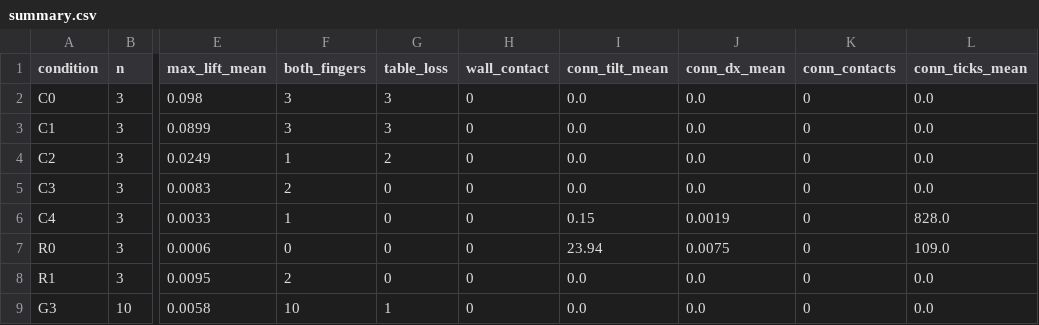
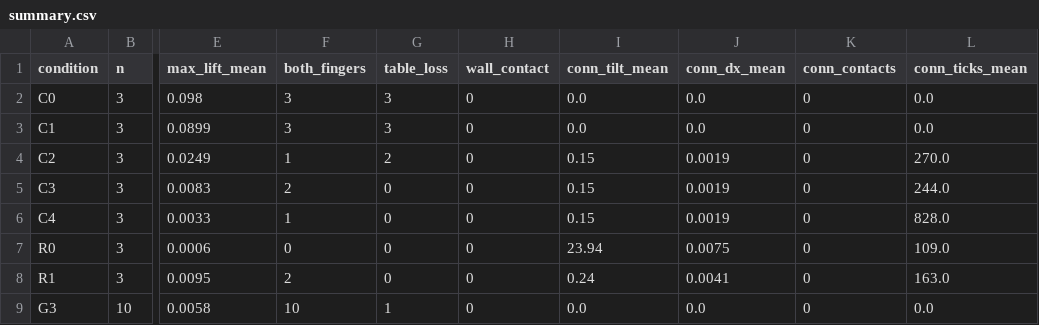
Before and after one commit to skifffes/Simulate, a CSV file: results/experiment_2_5/summary.csv, drawn as a sheet; only a part is shown, gaps mark what is left out; the diff names each change by its address in the sheet, - before the commit and + after, or states it on an @@ line.

```diff
--- a/results/experiment_2_5/summary.csv
+++ b/results/experiment_2_5/summary.csv
-I4:I5 (conn_tilt_mean): 0.0
+I4:I5 (conn_tilt_mean): 0.15
-J4:J5 (conn_dx_mean): 0.0
+J4:J5 (conn_dx_mean): 0.0019
-L4 (conn_ticks_mean): 0.0
+L4 (conn_ticks_mean): 270.0
-L5 (conn_ticks_mean): 0.0
+L5 (conn_ticks_mean): 244.0
-I8 (conn_tilt_mean): 0.0
+I8 (conn_tilt_mean): 0.24
-J8 (conn_dx_mean): 0.0
+J8 (conn_dx_mean): 0.0041
-L8 (conn_ticks_mean): 0.0
+L8 (conn_ticks_mean): 163.0
```
Also changed, not shown: 7 other files.
